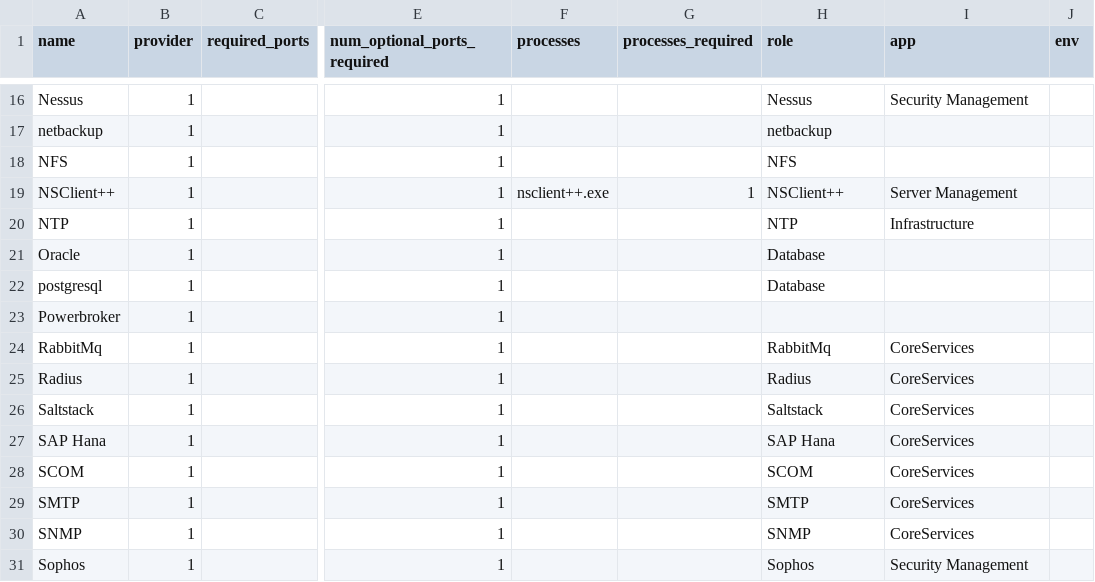
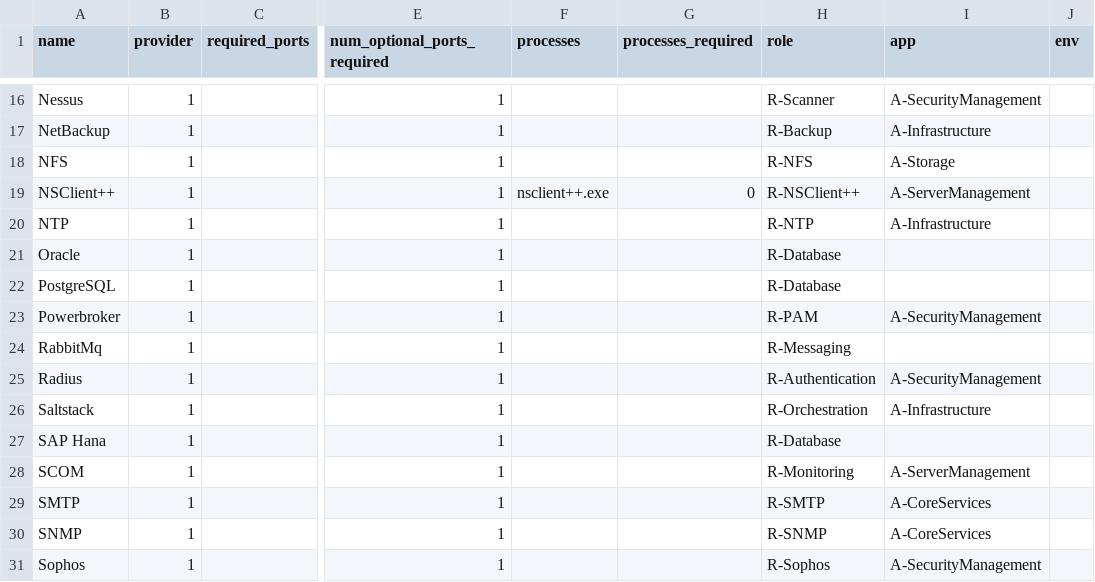
Before and after one commit to jdschmitz15/unmanaged-maker, a CSV file: umwl_finder_default.csv, drawn as a sheet; only a part is shown, gaps mark what is left out; the diff covers the shown part only; the diff names each change by its address in the sheet, - before the commit and + after, or states it on an @@ line.

```diff
--- a/umwl_finder_default.csv
+++ b/umwl_finder_default.csv
-H16 (role): Nessus
+H16 (role): R-Scanner
-I16 (app): Security Management
+I16 (app): A-SecurityManagement
-A17 (name): netbackup
+A17 (name): NetBackup
-H17 (role): netbackup
+H17 (role): R-Backup
-I17 (app): (empty)
+I17 (app): A-Infrastructure
-H18 (role): NFS
+H18 (role): R-NFS
-I18 (app): (empty)
+I18 (app): A-Storage
-G19 (processes_required): 1
+G19 (processes_required): 0
-H19 (role): NSClient++
+H19 (role): R-NSClient++
-I19 (app): Server Management
+I19 (app): A-ServerManagement
-H20 (role): NTP
+H20 (role): R-NTP
-I20 (app): Infrastructure
+I20 (app): A-Infrastructure
-H21:H22 (role): Database
+H21:H22 (role): R-Database
-A22 (name): postgresql
+A22 (name): PostgreSQL
-H23 (role): (empty)
+H23 (role): R-PAM
-I23 (app): (empty)
+I23 (app): A-SecurityManagement
-H24 (role): RabbitMq
+H24 (role): R-Messaging
-I24 (app): CoreServices
+I24 (app): (empty)
-H25 (role): Radius
+H25 (role): R-Authentication
-I25 (app): CoreServices
+I25 (app): A-SecurityManagement
-H26 (role): Saltstack
+H26 (role): R-Orchestration
-I26 (app): CoreServices
+I26 (app): A-Infrastructure
-H27 (role): SAP Hana
+H27 (role): R-Database
-I27 (app): CoreServices
+I27 (app): (empty)
-H28 (role): SCOM
+H28 (role): R-Monitoring
-I28 (app): CoreServices
+I28 (app): A-ServerManagement
-H29 (role): SMTP
+H29 (role): R-SMTP
-I29:I30 (app): CoreServices
+I29:I30 (app): A-CoreServices
-H30 (role): SNMP
+H30 (role): R-SNMP
-H31 (role): Sophos
+H31 (role): R-Sophos
-I31 (app): Security Management
+I31 (app): A-SecurityManagement
```
Also changed, not shown: 2 added rows, 2 removed rows and 52 edited cells elsewhere in this file, 3 other files.
